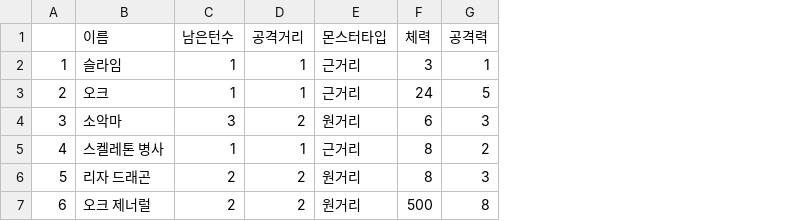
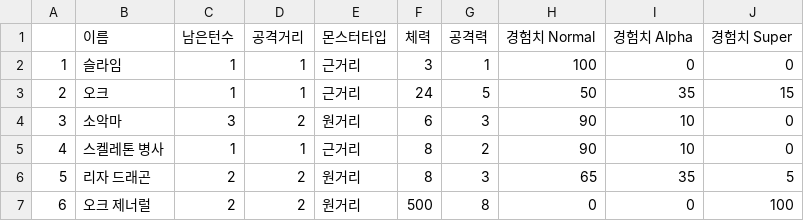
Before and after one commit to Junpyopak/Puzzle-RPG, a CSV file: Assets/Resources/Data/MonsterData.csv, drawn as a sheet; the diff names each change by its address in the sheet, - before the commit and + after, or states it on an @@ line.

```diff
--- a/Assets/Resources/Data/MonsterData.csv
+++ b/Assets/Resources/Data/MonsterData.csv
+column H (경험치 Normal), rows 2-7: 100 | 50 | 90 | 90 | 65 | 0
+column I (경험치 Alpha), rows 2-7: 0 | 35 | 10 | 10 | 35 | 0
+column J (경험치 Super), rows 2-7: 0 | 15 | 0 | 0 | 5 | 100
```
Also changed, not shown: 10 other files.
